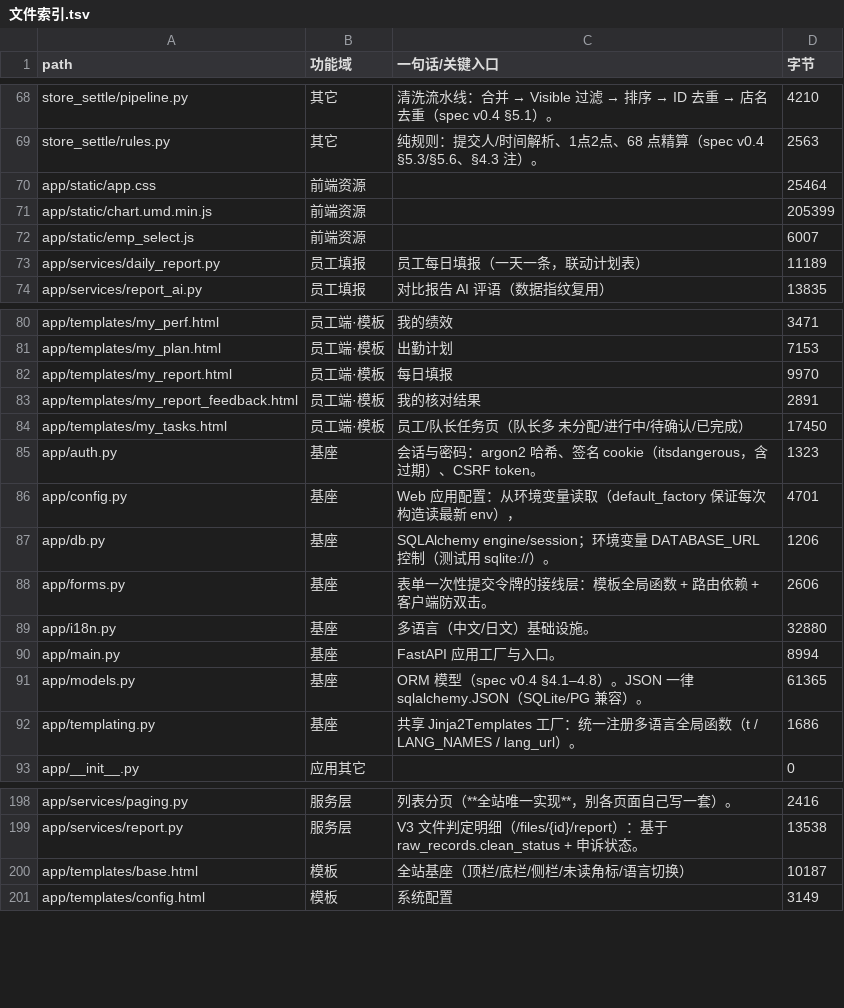
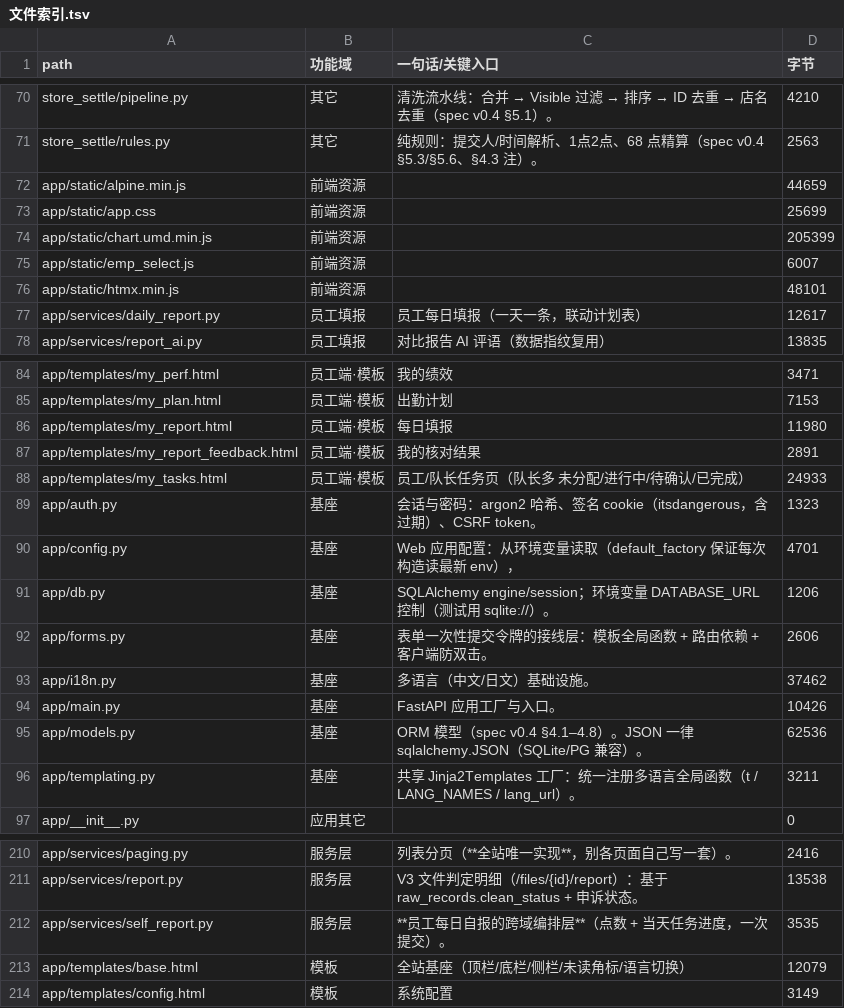
Before and after one commit to seraphimlc/store_system, a TSV file: docs/文件索引.tsv, drawn as a sheet; only a part is shown, gaps mark what is left out; the diff covers the shown part only.

```diff
--- a/docs/文件索引.tsv
+++ b/docs/文件索引.tsv
@@ -69,6 +71,8 @@ store_settle/pipeline.py	其它	清洗流水线：合并 → Visible 过滤 →
 store_settle/rules.py	其它	纯规则：提交人/时间解析、1点2点、68 点精算（spec v0.4 §5.3/§5.6、§4.3 注）。	2563
-app/static/app.css	前端资源		25464
+app/static/alpine.min.js	前端资源		44659
+app/static/app.css	前端资源		25699
 app/static/chart.umd.min.js	前端资源		205399
 app/static/emp_select.js	前端资源		6007
-app/services/daily_report.py	员工填报	员工每日填报（一天一条，联动计划表）	11189
+app/static/htmx.min.js	前端资源		48101
+app/services/daily_report.py	员工填报	员工每日填报（一天一条，联动计划表）	12617
 app/services/report_ai.py	员工填报	对比报告 AI 评语（数据指纹复用）	13835
@@ -81,5 +85,5 @@ app/templates/my_perf.html	员工端·模板	我的绩效	3471
 app/templates/my_plan.html	员工端·模板	出勤计划	7153
-app/templates/my_report.html	员工端·模板	每日填报	9970
+app/templates/my_report.html	员工端·模板	每日填报	11980
 app/templates/my_report_feedback.html	员工端·模板	我的核对结果	2891
-app/templates/my_tasks.html	员工端·模板	员工/队长任务页（队长多 未分配/进行中/待确认/已完成）	17450
+app/templates/my_tasks.html	员工端·模板	员工/队长任务页（队长多 未分配/进行中/待确认/已完成）	24933
 app/auth.py	基座	会话与密码：argon2 哈希、签名 cookie（itsdangerous，含过期）、CSRF token。	1323
@@ -88,6 +92,6 @@ app/db.py	基座	SQLAlchemy engine/session；环境变量 DATABASE_URL 控制（
 app/forms.py	基座	表单一次性提交令牌的接线层：模板全局函数 + 路由依赖 + 客户端防双击。	2606
-app/i18n.py	基座	多语言（中文/日文）基础设施。	32880
-app/main.py	基座	FastAPI 应用工厂与入口。	8994
-app/models.py	基座	ORM 模型（spec v0.4 §4.1–4.8）。JSON 一律 sqlalchemy.JSON（SQLite/PG 兼容）。	61365
-app/templating.py	基座	共享 Jinja2Templates 工厂：统一注册多语言全局函数（t / LANG_NAMES / lang_url）。	1686
+app/i18n.py	基座	多语言（中文/日文）基础设施。	37462
+app/main.py	基座	FastAPI 应用工厂与入口。	10426
+app/models.py	基座	ORM 模型（spec v0.4 §4.1–4.8）。JSON 一律 sqlalchemy.JSON（SQLite/PG 兼容）。	62536
+app/templating.py	基座	共享 Jinja2Templates 工厂：统一注册多语言全局函数（t / LANG_NAMES / lang_url）。	3211
 app/__init__.py	应用其它		0
@@ -199,3 +211,4 @@ app/services/paging.py	服务层	列表分页（**全站唯一实现**，别各
 app/services/report.py	服务层	V3 文件判定明细（/files/{id}/report）：基于 raw_records.clean_status + 申诉状态。	13538
-app/templates/base.html	模板	全站基座（顶栏/底栏/侧栏/未读角标/语言切换）	10187
+app/services/self_report.py	服务层	**员工每日自报的跨域编排层**（点数 + 当天任务进度，一次提交）。	3535
+app/templates/base.html	模板	全站基座（顶栏/底栏/侧栏/未读角标/语言切换）	12079
 app/templates/config.html	模板	系统配置	3149
```
Also changed, not shown: 12 added rows and 36 edited cells elsewhere in this file, 12 other files.
